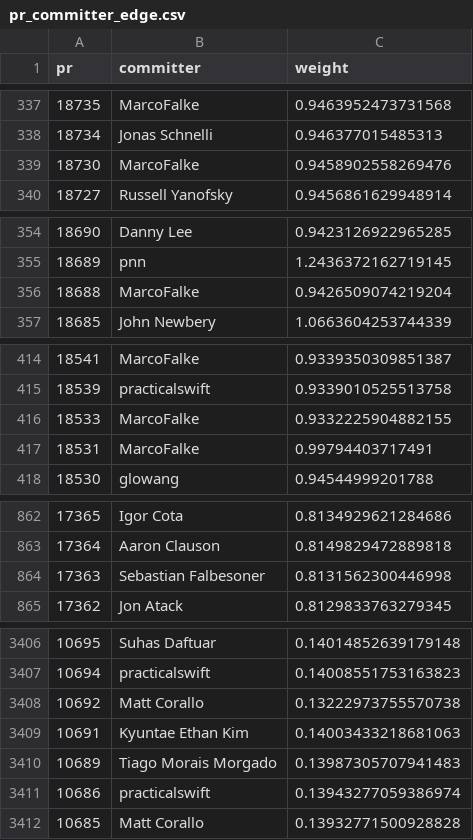
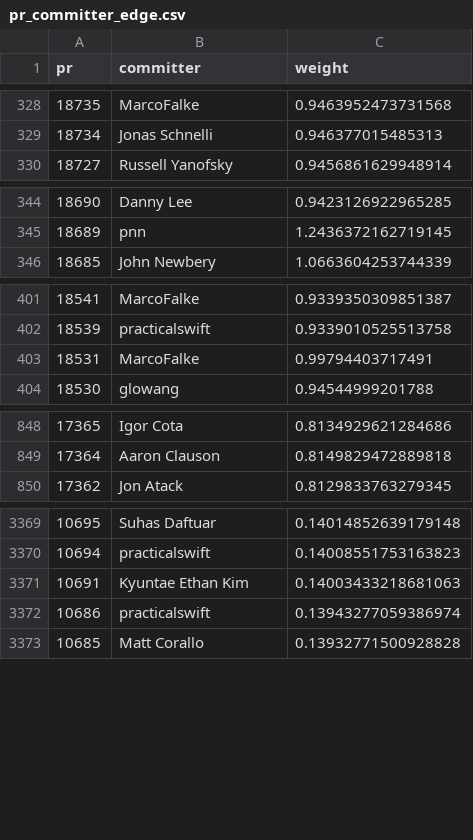
Before and after one commit to tangw0519/reviewer_recommand, a CSV file: data/bitcoin/edge/pr_committer_edge.csv, drawn as a sheet; only a part is shown, gaps mark what is left out; the diff covers the shown part only.

```diff
--- a/data/bitcoin/edge/pr_committer_edge.csv
+++ b/data/bitcoin/edge/pr_committer_edge.csv
@@ -338,3 +329,2 @@ pr,committer,weight
 18734,Jonas Schnelli,0.946377015485313
-18730,MarcoFalke,0.9458902558269476
 18727,Russell Yanofsky,0.9456861629948914
@@ -355,3 +345,2 @@ pr,committer,weight
 18689,pnn,1.2436372162719145
-18688,MarcoFalke,0.9426509074219204
 18685,John Newbery,1.0663604253744339
@@ -415,3 +402,2 @@ pr,committer,weight
 18539,practicalswift,0.9339010525513758
-18533,MarcoFalke,0.9332225904882155
 18531,MarcoFalke,0.99794403717491
@@ -863,3 +849,2 @@ pr,committer,weight
 17364,Aaron Clauson,0.8149829472889818
-17363,Sebastian Falbesoner,0.8131562300446998
 17362,Jon Atack,0.8129833763279345
@@ -3407,5 +3370,3 @@ pr,committer,weight
 10694,practicalswift,0.14008551753163823
-10692,Matt Corallo,0.13222973755570738
 10691,Kyuntae Ethan Kim,0.14003433218681063
-10689,Tiago Morais Morgado,0.13987305707941483
 10686,practicalswift,0.13943277059386974
```
Also changed, not shown: 34 removed rows elsewhere in this file, data/bitcoin/edge/pr_commenter_edge.csv, data/bitcoin/metapath/pr_commit_pr_edge.csv, 10 other files.
